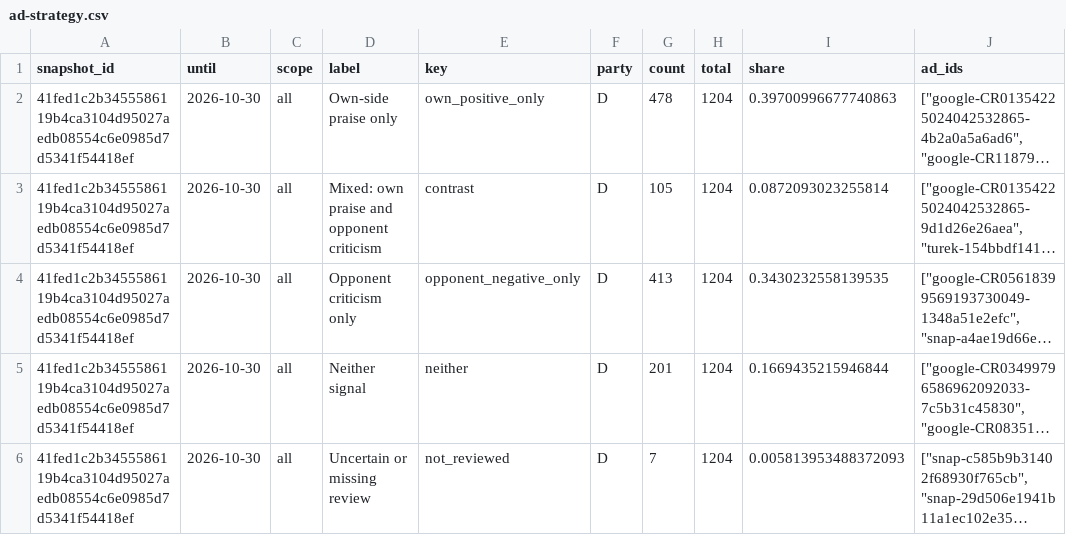
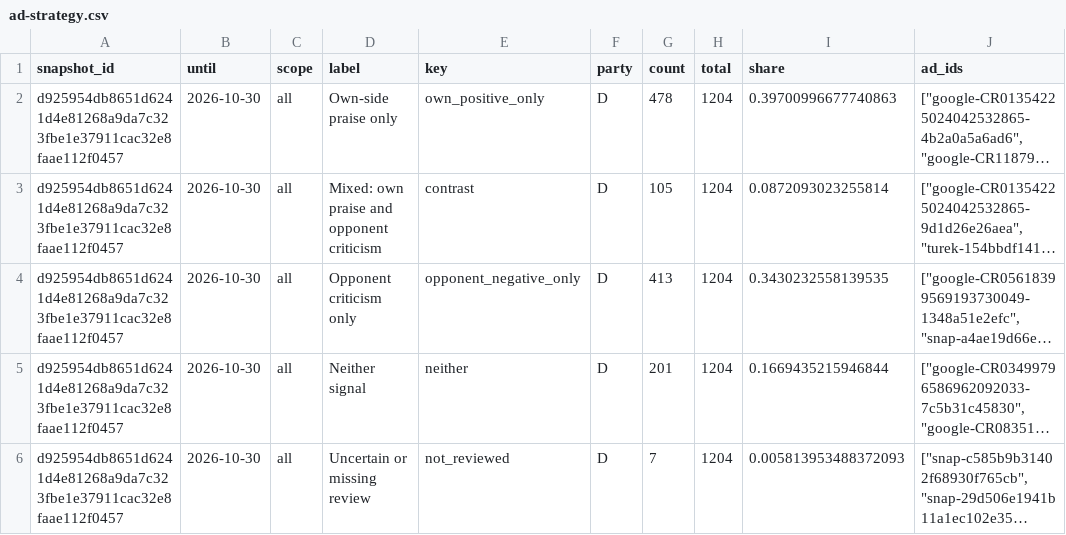
Before and after one commit to hanshanley/political-ads, a CSV file: outputs/figures/ad-strategy.csv, drawn as a sheet; only a part is shown; long unchanged cells end in …; the diff covers the shown part only; the diff names each change by its address in the sheet, - before the commit and + after, or states it on an @@ line.

```diff
--- a/outputs/figures/ad-strategy.csv
+++ b/outputs/figures/ad-strategy.csv
-A2:A6 (snapshot_id): 41fed1c2b3455586119b4ca3104d95027aedb08554c6e0985d7d5341f54418ef
+A2:A6 (snapshot_id): d925954db8651d6241d4e81268a9da7c323fbe1e37911cac32e8faae112f0457
```
Also changed, not shown: 17 edited cells elsewhere in this file, outputs/figures/issue-language.csv, outputs/figures/monthly-coverage.csv, 33 other files.
